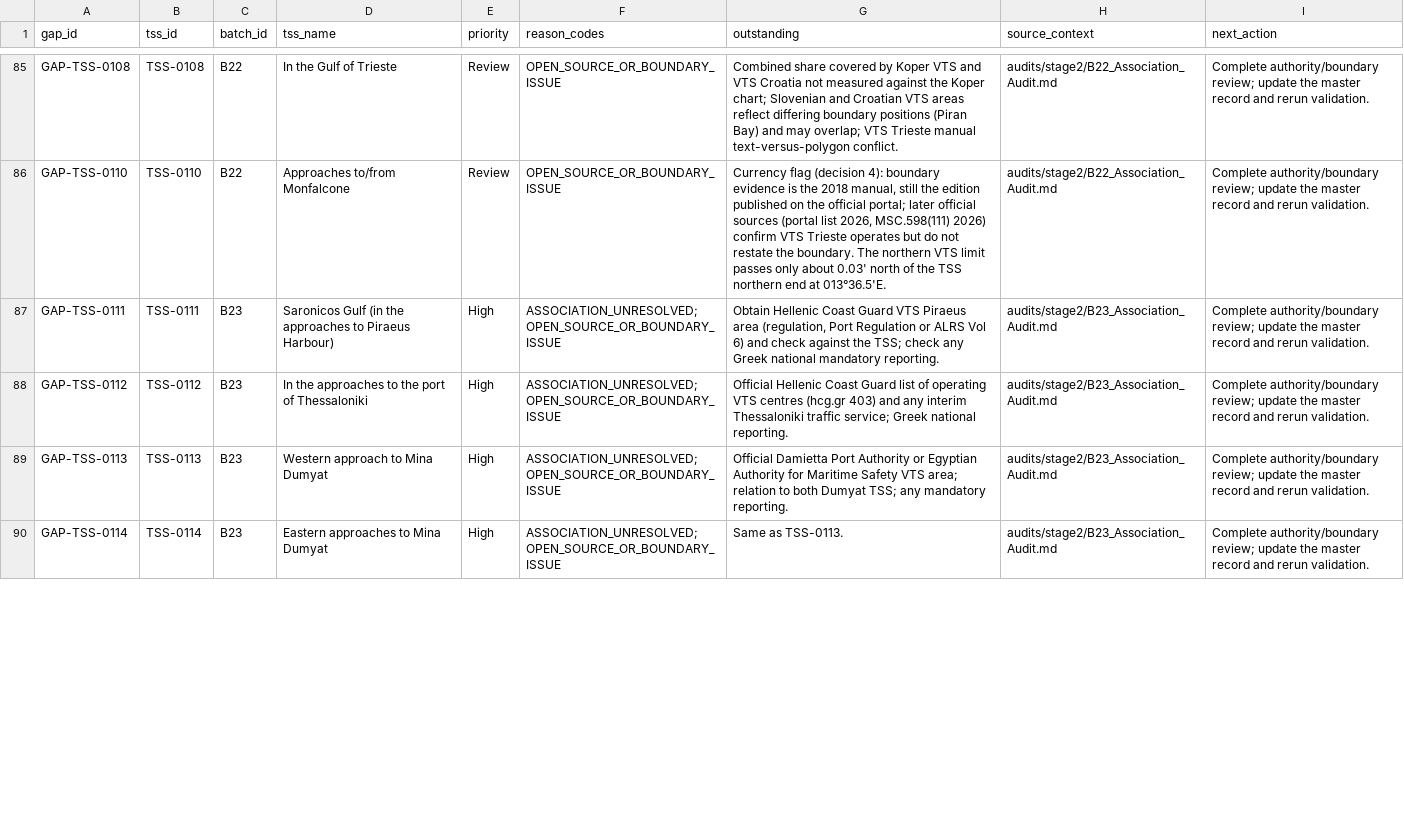
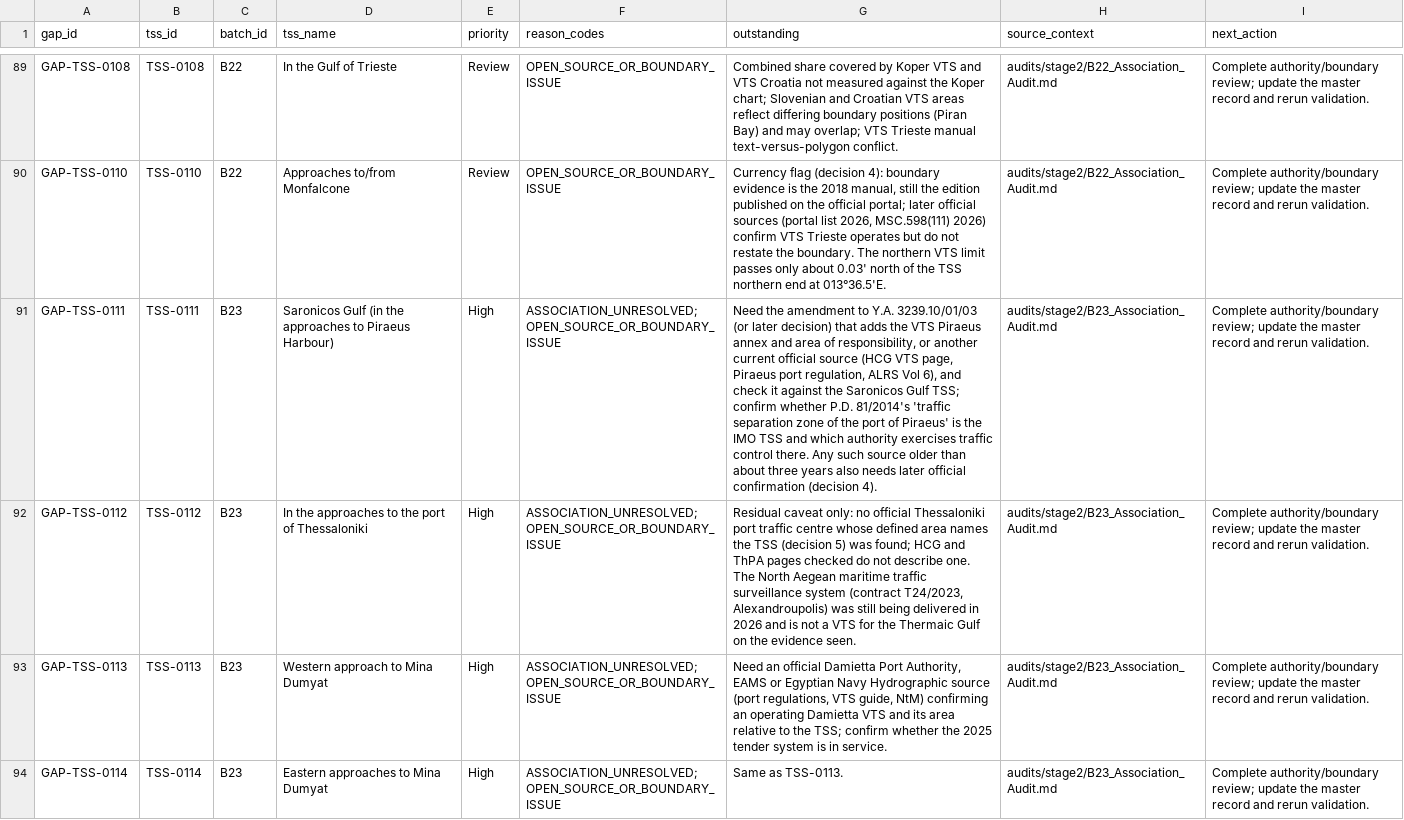
Before and after one commit to GerardP515/Global-VTS, a CSV file: data/current/Research_Gaps.csv, drawn as a sheet; only a part is shown, gaps mark what is left out; addresses are those after the commit; the diff covers the shown part only; the diff names each change by its address in the sheet, - before the commit and + after, or states it on an @@ line.

```diff
--- a/data/current/Research_Gaps.csv
+++ b/data/current/Research_Gaps.csv
-G91 (outstanding): Obtain Hellenic Coast Guard VTS Piraeus area (regulation, Port Regulation or ALRS Vol 6) and check against the TSS; check any Greek national mandatory reporting.
+G91 (outstanding): Need the amendment to Υ.Α. 3239.10/01/03 (or later decision) that adds the VTS Piraeus annex and area of responsibility, or another current official source (HCG VTS page, Piraeus port regulation, ALRS Vol 6), and check it against the Saronicos Gulf TSS; confirm whether P.D. 81/2014's 'traffic separation zone of the port of Piraeus' is the IMO TSS and which authority exercises traffic control there. Any such source older than about three years also needs later official confirmation (decision 4).
-G92 (outstanding): Official Hellenic Coast Guard list of operating VTS centres (hcg.gr 403) and any interim Thessaloniki traffic service; Greek national reporting.
+G92 (outstanding): Residual caveat only: no official Thessaloniki port traffic centre whose defined area names the TSS (decision 5) was found; HCG and ThPA pages checked do not describe one. The North Aegean maritime traffic surveillance system (contract T24/2023, Alexandroupolis) was still being delivered in 2026 and is not a VTS for the Thermaic Gulf on the evidence seen.
-G93 (outstanding): Official Damietta Port Authority or Egyptian Authority for Maritime Safety VTS area; relation to both Dumyat TSS; any mandatory reporting.
+G93 (outstanding): Need an official Damietta Port Authority, EAMS or Egyptian Navy Hydrographic source (port regulations, VTS guide, NtM) confirming an operating Damietta VTS and its area relative to the TSS; confirm whether the 2025 tender system is in service.
```
Also changed, not shown: 2 added rows, 2 removed rows, 2 moved rows and 23 edited cells elsewhere in this file, data/current/Guide_Service_Candidates.csv, data/current/TSS_Service_Relationships.csv, 13 other files.
